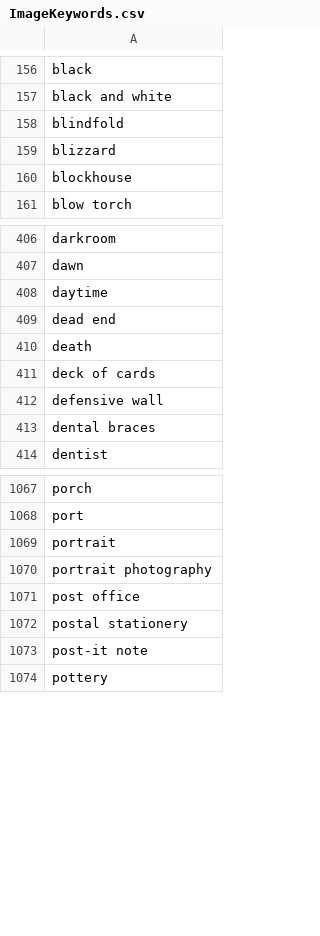
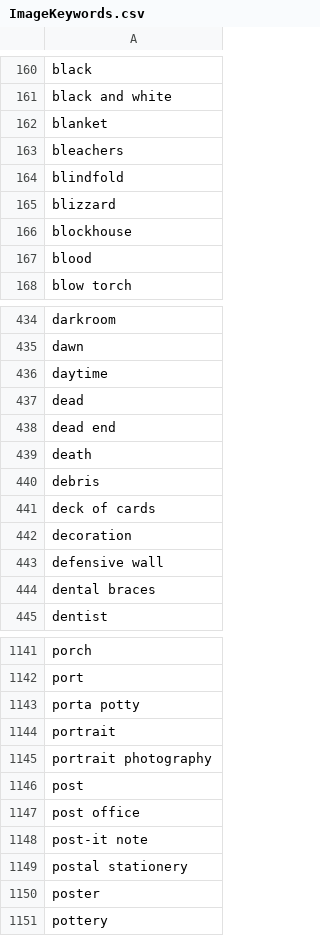
Before and after one commit to PAR-Government/Media-Journaling-Tool, a CSV file: hp_tool/hp/data/ImageKeywords.csv, drawn as a sheet; only a part is shown, gaps mark what is left out; the diff covers the shown part only.

```diff
--- a/hp_tool/hp/data/ImageKeywords.csv
+++ b/hp_tool/hp/data/ImageKeywords.csv
@@ -157,2 +161,4 @@ black
 black and white
+blanket
+bleachers
 blindfold
@@ -160,2 +166,3 @@ blizzard
 blockhouse
+blood
 blow torch
@@ -408,5 +436,8 @@ dawn
 daytime
+dead
 dead end
 death
+debris
 deck of cards
+decoration
 defensive wall
@@ -1068,7 +1142,10 @@ porch
 port
+porta potty
 portrait
 portrait photography
+post
 post office
-postal stationery
 post-it note
+postal stationery
+poster
 pottery
```
Also changed, not shown: 108 added rows and 4 moved rows elsewhere in this file, 10 other files.
